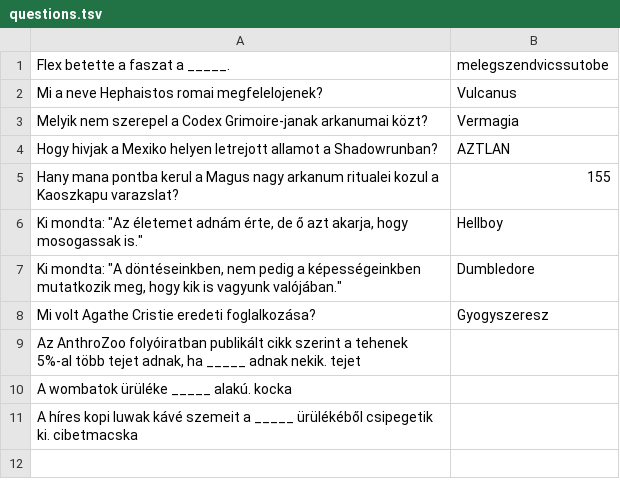
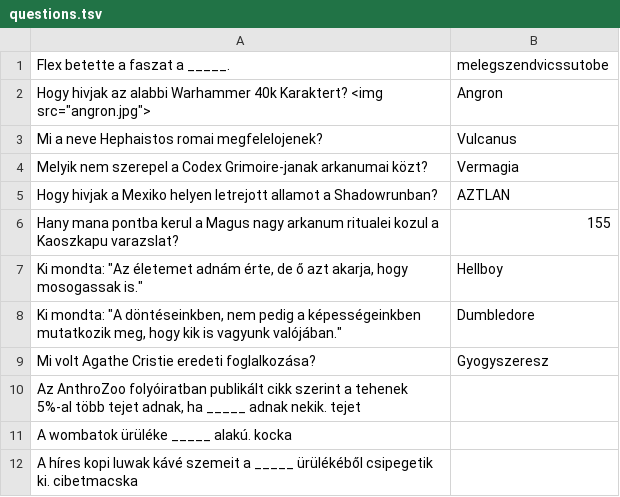
Before and after one commit to Beherith/fakeage, a TSV file: questions.tsv, drawn as a sheet; the diff names each change by its address in the sheet, - before the commit and + after, or states it on an @@ line.

```diff
--- a/questions.tsv
+++ b/questions.tsv
+row 2: Hogy hivjak az alabbi Warhammer 40k Karaktert? <img src="angron.jpg"> | Angron
```
Also changed, not shown: 6 other files.
